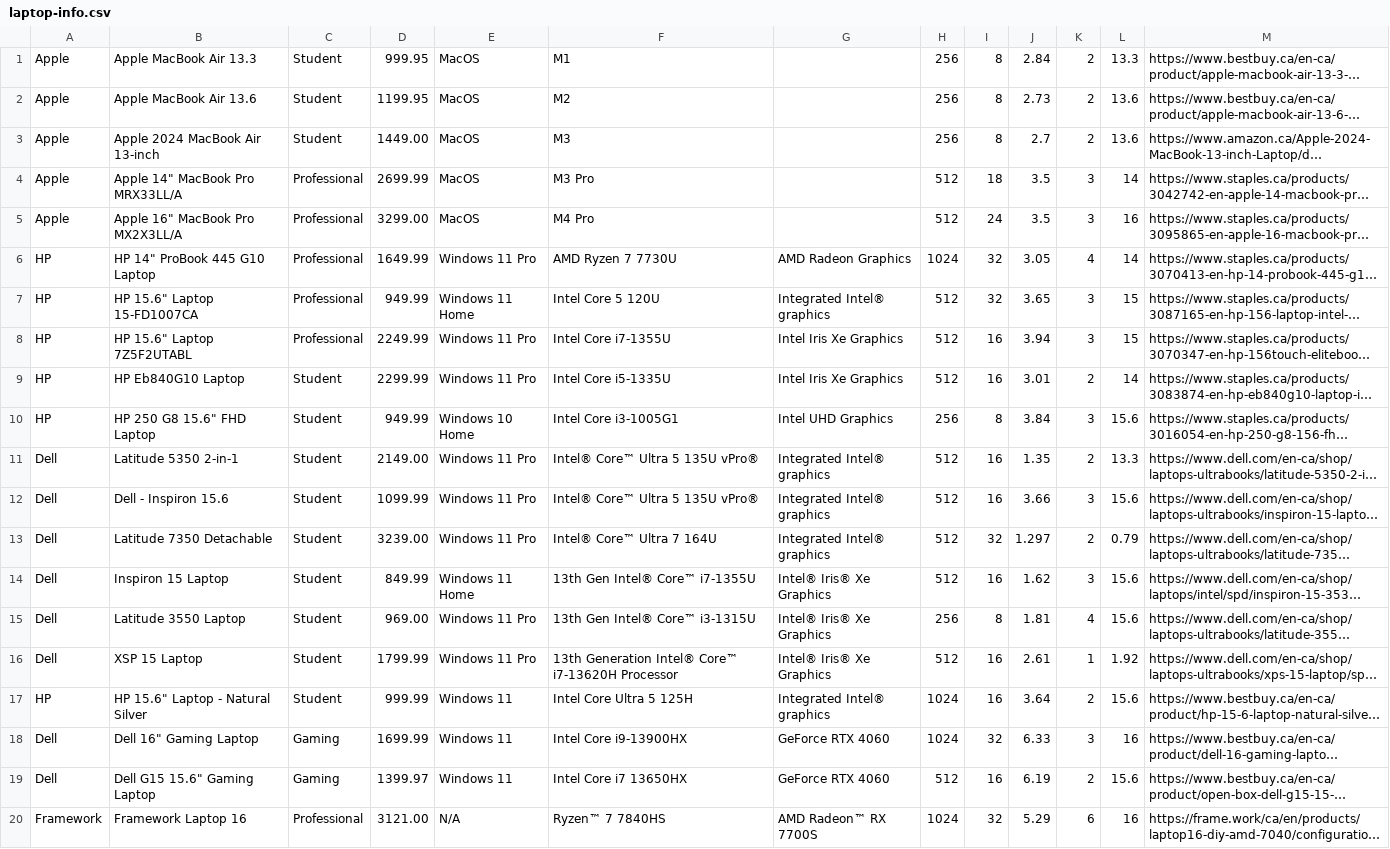
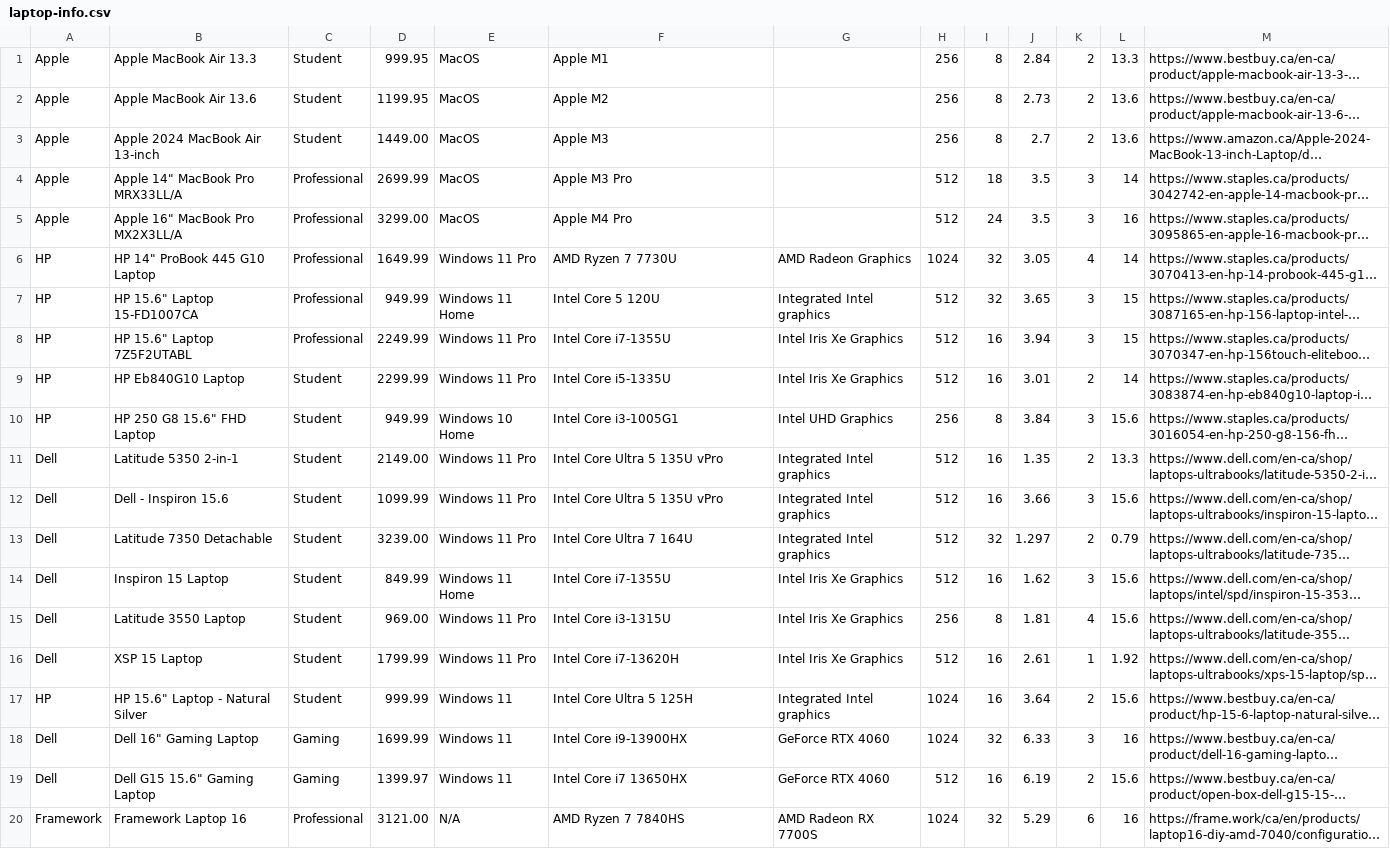
Before and after one commit to zznyjidi/g11-java-computer-shop, a CSV file: data/laptop-info.csv, drawn as a sheet; long unchanged cells end in …; the diff names each change by its address in the sheet, - before the commit and + after, or states it on an @@ line.

Commit message:
style: Update Laptop Info Format

```diff
--- a/data/laptop-info.csv
+++ b/data/laptop-info.csv
-F1: M1
+F1: Apple M1
-F2: M2
+F2: Apple M2
-F3: M3
+F3: Apple M3
-F4: M3 Pro
+F4: Apple M3 Pro
-F5: M4 Pro
+F5: Apple M4 Pro
-G7: Integrated Intel® graphics
+G7: Integrated Intel graphics
-F11:F12: Intel® Core™ Ultra 5 135U vPro®
+F11:F12: Intel Core Ultra 5 135U vPro
-G11:G13: Integrated Intel® graphics
+G11:G13: Integrated Intel graphics
-F13: Intel® Core™ Ultra 7 164U
+F13: Intel Core Ultra 7 164U
-F14: 13th Gen Intel® Core™ i7-1355U
+F14: Intel Core i7-1355U
-G14:G16: Intel® Iris® Xe Graphics
+G14:G16: Intel Iris Xe Graphics
-F15: 13th Gen Intel® Core™ i3-1315U
+F15: Intel Core i3-1315U
-F16: 13th Generation Intel® Core™ i7-13620H Processor
+F16: Intel Core i7-13620H
-G17: Integrated Intel® graphics
+G17: Integrated Intel graphics
-F20: Ryzen™ 7 7840HS
+F20: AMD Ryzen 7 7840HS
-G20: AMD Radeon™ RX 7700S
+G20: AMD Radeon RX 7700S
```
